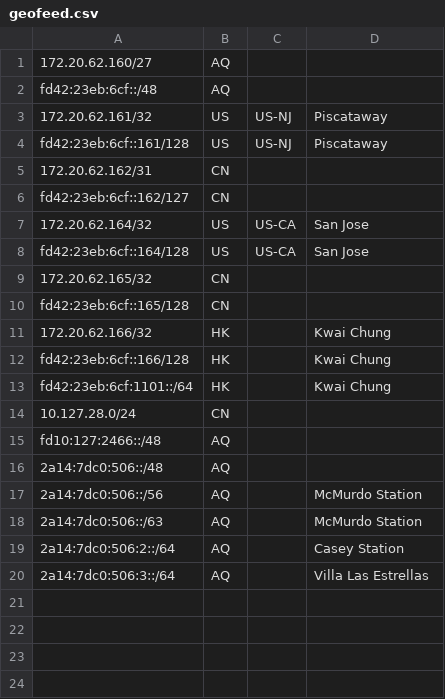
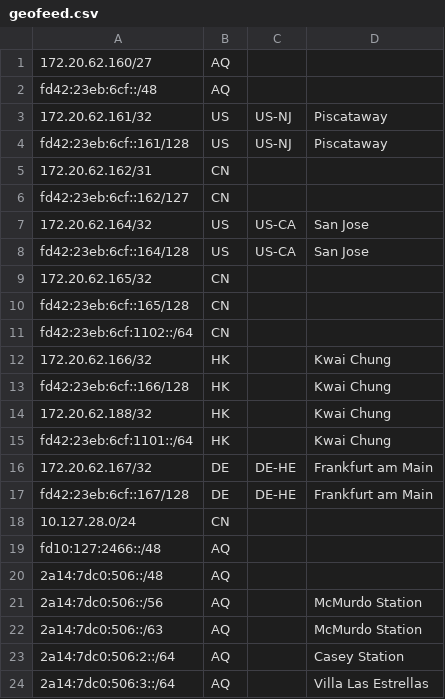
Before and after one commit to SessionHu/dn42-homepage, a CSV file: html/geofeed.csv, drawn as a sheet.

```diff
--- a/html/geofeed.csv
+++ b/html/geofeed.csv
@@ -10,5 +10,9 @@ fd42:23eb:6cf::164/128,US,US-CA,San Jose,
 fd42:23eb:6cf::165/128,CN,,,
+fd42:23eb:6cf:1102::/64,CN,,,
 172.20.62.166/32,HK,,Kwai Chung,
 fd42:23eb:6cf::166/128,HK,,Kwai Chung,
+172.20.62.188/32,HK,,Kwai Chung,
 fd42:23eb:6cf:1101::/64,HK,,Kwai Chung,
+172.20.62.167/32,DE,DE-HE,Frankfurt am Main,
+fd42:23eb:6cf::167/128,DE,DE-HE,Frankfurt am Main,
 10.127.28.0/24,CN,,,
```
Also changed, not shown: 3 other files.
